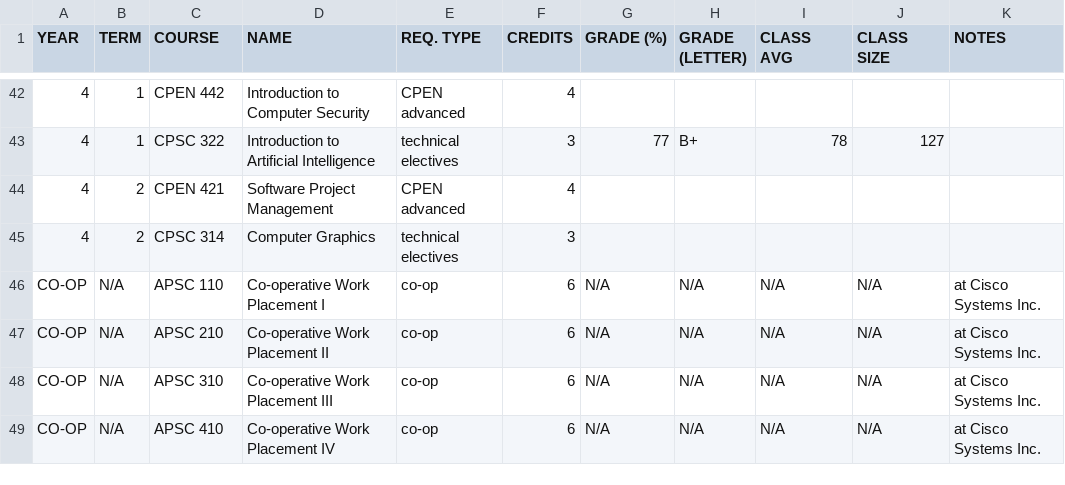
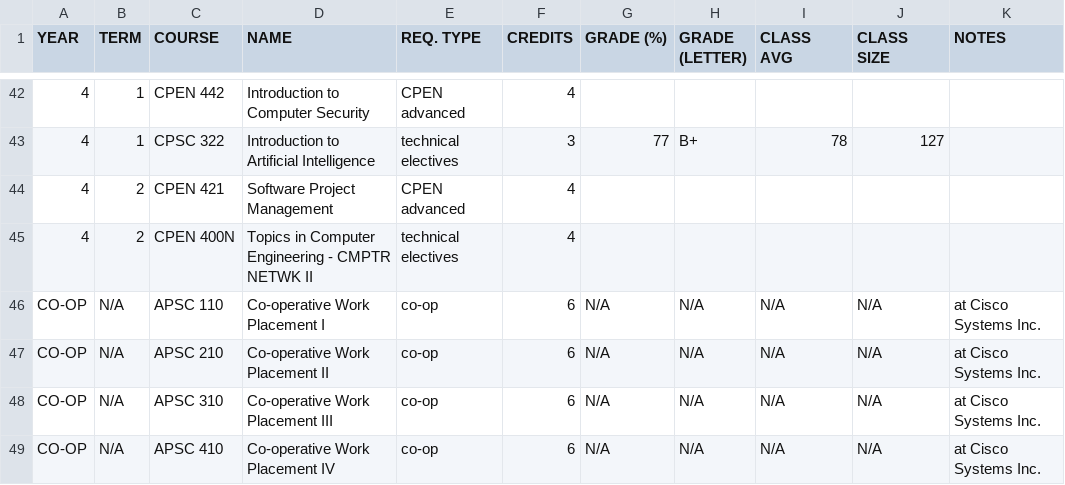
Before and after one commit to adrianosela/degree, a CSV file: degree.csv, drawn as a sheet; only a part is shown, gaps mark what is left out.

Commit message:
swap cpsc 314 for cpen 400N

```diff
--- a/degree.csv
+++ b/degree.csv
@@ -44,3 +44,3 @@
 4,2,CPEN 421,Software Project Management,CPEN advanced,4,,,,,
-4,2,CPSC 314,Computer Graphics,technical electives,3,,,,,
+4,2,CPEN 400N,Topics in Computer Engineering - CMPTR NETWK II,technical electives,4,,,,,
 CO-OP,N/A,APSC 110,Co-operative Work Placement I,co-op,6,N/A,N/A,N/A,N/A,at Cisco Systems Inc.
```
